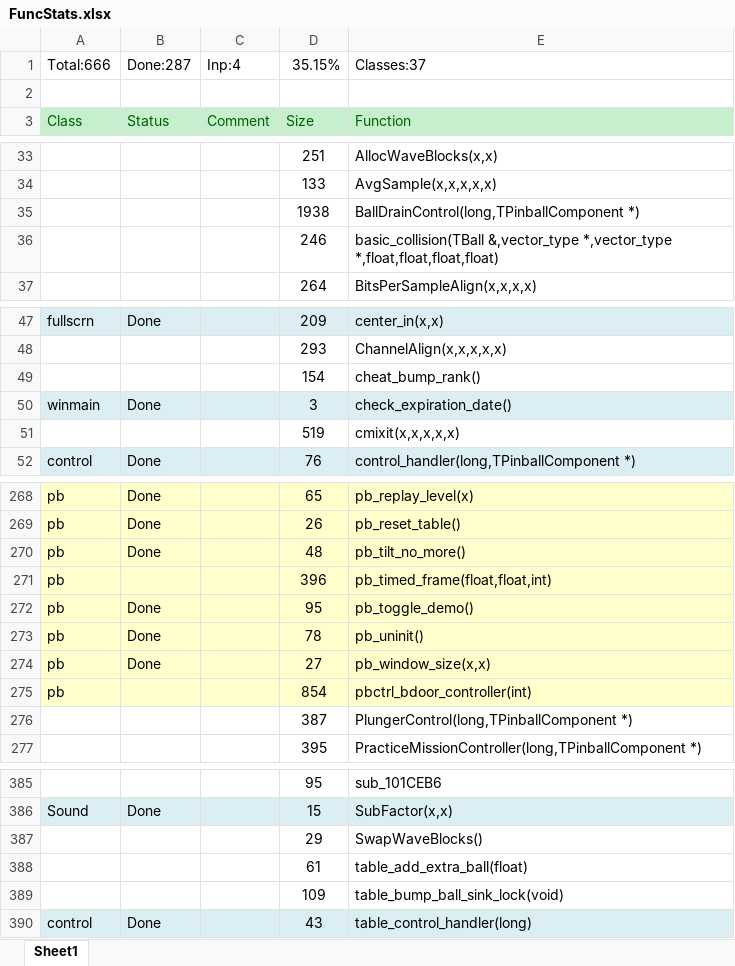
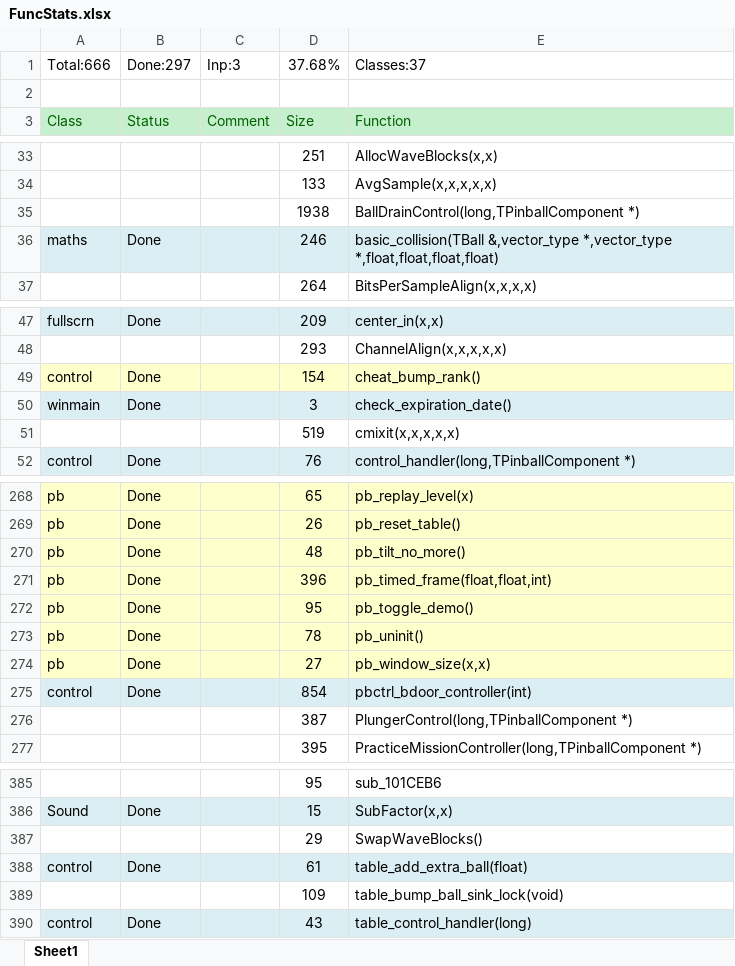
Before and after one commit to k4zmu2a/SpaceCadetPinball, an Excel workbook: Doc/FuncStats.xlsx, sheet Sheet1, drawn as a sheet; only a part is shown, gaps mark what is left out; values as stored, in another font and other column widths than the file's, no borders; conditional formats not drawn; the diff covers the shown part only; the diff names each change by its address in the sheet, - before the commit and + after, or states it on an @@ line.

```diff
--- a/Doc/FuncStats.xlsx (sheet Sheet1)
+++ b/Doc/FuncStats.xlsx (sheet Sheet1)
-B1: Done:287
+B1: Done:297
-C1: Inp:4
+C1: Inp:3
-D1: 35.15%
+D1: 37.68%
-A36: (empty)
+A36: maths
-A36:E36 fill: none
+A36:E36 fill: #DBEEF4
-B36: (empty)
+B36: Done
-A49: (empty)
+A49: control
-A49:E49 fill: none
+A49:E49 fill: #FFFFCC
-B49: (empty)
+B49: Done
-B271: (empty)
+B271: Done
-A275: pb
+A275: control
-A275:E275 fill: #FFFFCC
+A275:E275 fill: #DBEEF4
-B275: (empty)
+B275: Done
-A388: (empty)
+A388: control
-A388:E388 fill: none
+A388:E388 fill: #DBEEF4
-B388: (empty)
+B388: Done
```
Also changed, not shown: 5 edited cells elsewhere in this sheet, 19 other files.
